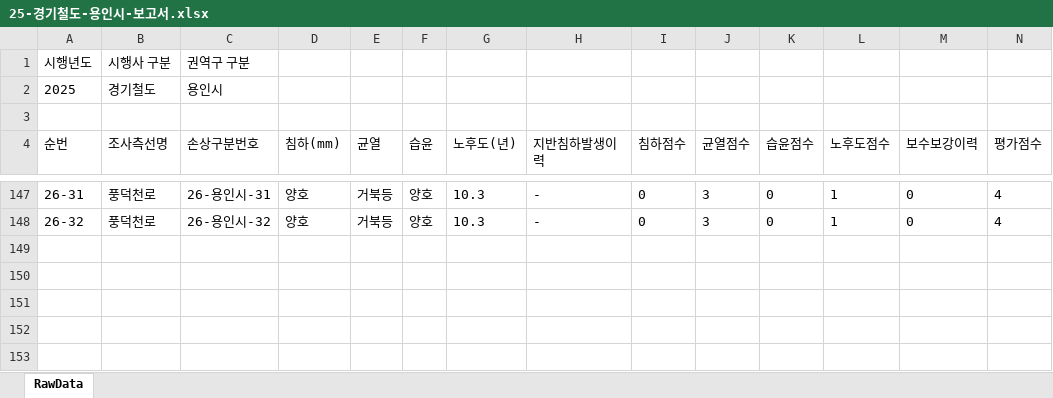
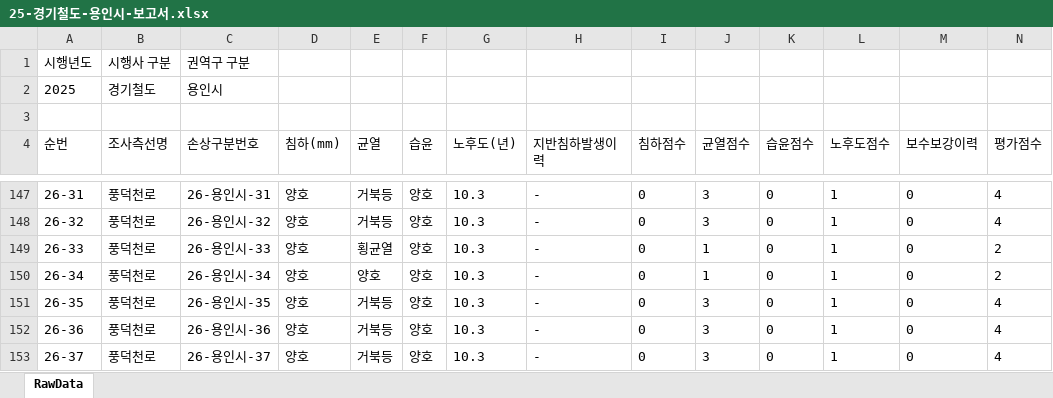
Before and after one commit to JasonYhim/GSMM, an Excel workbook: 25-경기철도-용인시-보고서.xlsx, sheet RawData, drawn as a sheet; only a part is shown, gaps mark what is left out; values as stored, in another font and other column widths than the file's, no borders; rows hold the shown columns only; the diff names each change by its address in the sheet, - before the commit and + after, or states it on an @@ line.

Commit message:
📊 데이터 업데이트 - 25-경기철도-용인시-보고서.xlsx

```diff
--- a/25-경기철도-용인시-보고서.xlsx (sheet RawData)
+++ b/25-경기철도-용인시-보고서.xlsx (sheet RawData)
+row 149: 26-33 | 풍덕천로 | 26-용인시-33 | 양호 | 횡균열 | 양호 | 10.3 | - | 0 | 1 | 0 | 1 | 0 | 2
+row 150: 26-34 | 풍덕천로 | 26-용인시-34 | 양호 | 양호 | 양호 | 10.3 | - | 0 | 1 | 0 | 1 | 0 | 2
+row 151: 26-35 | 풍덕천로 | 26-용인시-35 | 양호 | 거북등 | 양호 | 10.3 | - | 0 | 3 | 0 | 1 | 0 | 4
+row 152: 26-36 | 풍덕천로 | 26-용인시-36 | 양호 | 거북등 | 양호 | 10.3 | - | 0 | 3 | 0 | 1 | 0 | 4
+row 153: 26-37 | 풍덕천로 | 26-용인시-37 | 양호 | 거북등 | 양호 | 10.3 | - | 0 | 3 | 0 | 1 | 0 | 4
```
